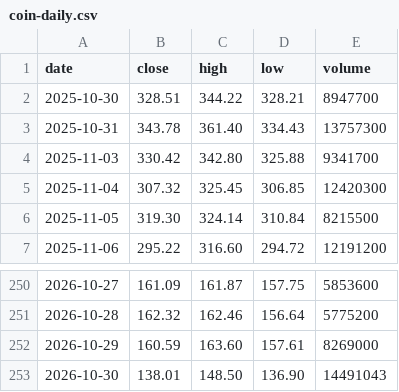
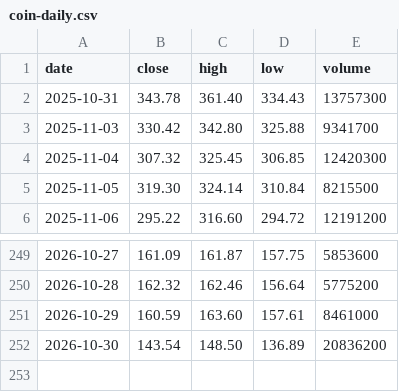
Before and after one commit to mycelrh/mycel, a CSV file: sim/coin-daily.csv, drawn as a sheet; only a part is shown, gaps mark what is left out.

```diff
--- a/sim/coin-daily.csv
+++ b/sim/coin-daily.csv
@@ -1,3 +1,2 @@
 date,close,high,low,volume
-2025-10-30,328.51,344.22,328.21,8947700
 2025-10-31,343.78,361.40,334.43,13757300
@@ -251,3 +250,3 @@ date,close,high,low,volume
 2026-10-28,162.32,162.46,156.64,5775200
-2026-10-29,160.59,163.60,157.61,8269000
-2026-10-30,138.01,148.50,136.90,14491043
+2026-10-29,160.59,163.60,157.61,8461000
+2026-10-30,143.54,148.50,136.89,20836200
```
Also changed, not shown: 3 other files.
